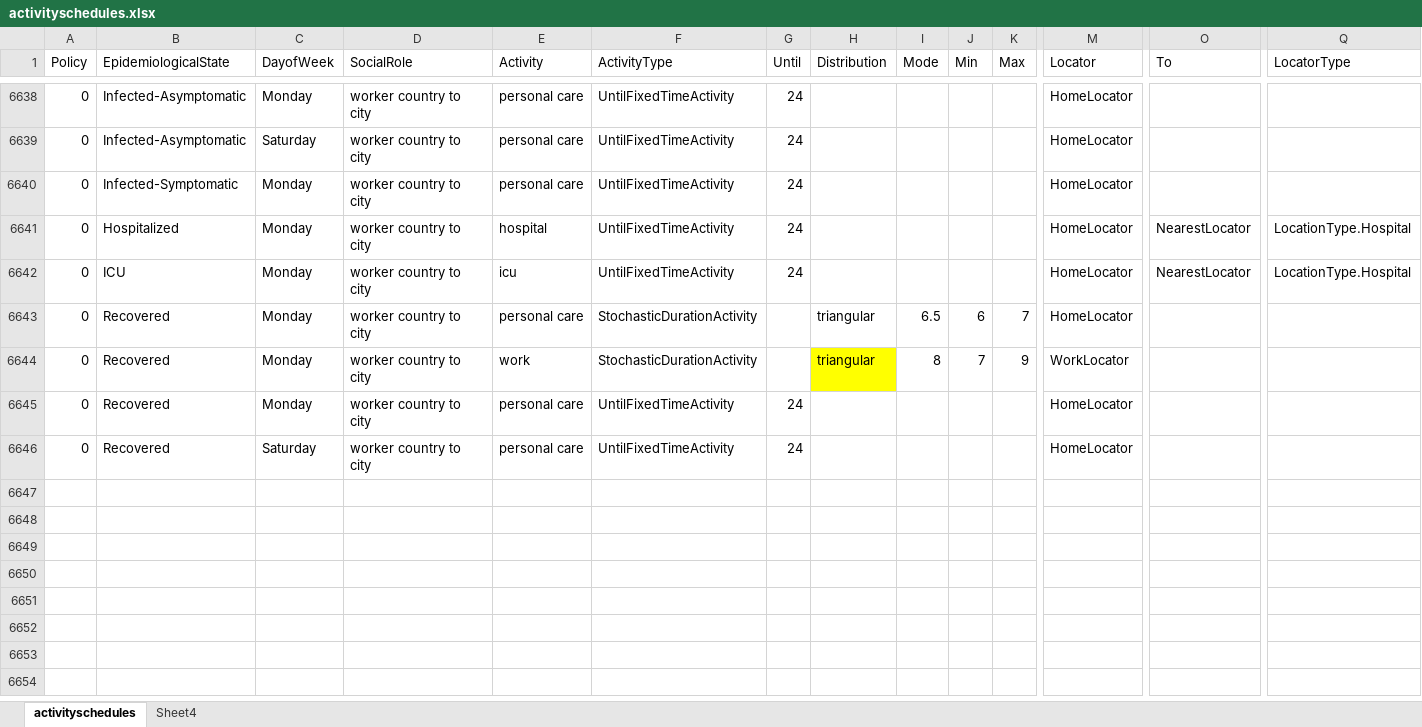
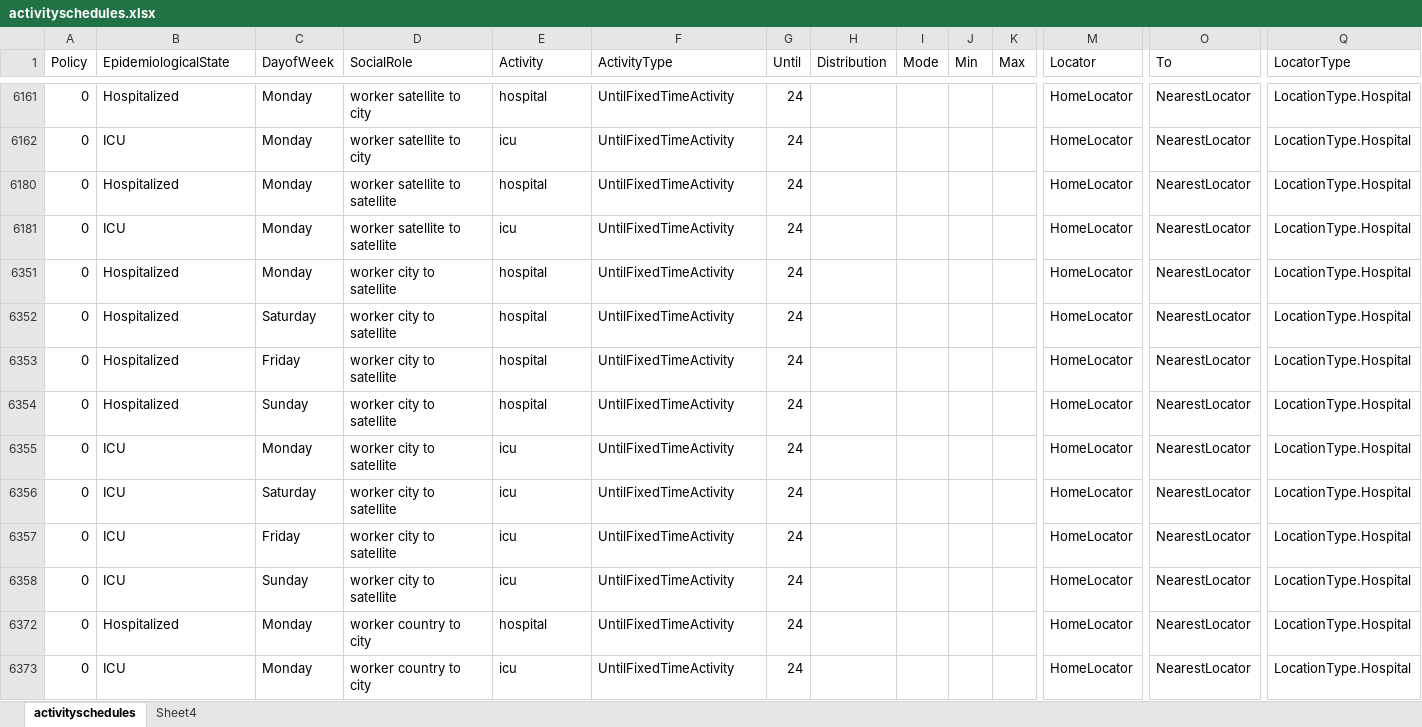
Before and after one commit to averbraeck/medlabs-heros, an Excel workbook: data/thehague/activities/activityschedules.xlsx, sheet activityschedules, drawn as a sheet; only a part is shown, gaps mark what is left out; values as stored, in another font and other column widths than the file's, no borders; removed rows and columns are numbered as before the commit, all else as after; rows hold the shown columns only; the diff covers the shown part only; the diff names each change by its address in the sheet, - before the commit and + after, or states it on an @@ line.

Commit message:
fix infected symptomatic, hospital and icu behavior

```diff
--- a/data/thehague/activities/activityschedules.xlsx (sheet activityschedules)
+++ b/data/thehague/activities/activityschedules.xlsx (sheet activityschedules)
-B6161 (EpidemiologicalState): Infected-Asymptomatic
+B6161 (EpidemiologicalState): Hospitalized
-D6161 (SocialRole): worker country to city
+D6161 (SocialRole): worker satellite to city
-E6161 (Activity): personal care
+E6161 (Activity): hospital
-O6161 (To): (empty)
+O6161 (To): NearestLocator
-Q6161 (LocatorType): (empty)
+Q6161 (LocatorType): LocationType.Hospital
@@ row 6162 unhidden: 0 | ICU | Monday | worker satellite to city | icu | UntilFixedTimeActivity | 24 |  |  |  |  | HomeLocator | NearestLocator | LocationType.Hospital @@
@@ row 6180 unhidden: 0 | Hospitalized | Monday | worker satellite to satellite | hospital | UntilFixedTimeActivity | 24 |  |  |  |  | HomeLocator | NearestLocator | LocationType.Hospital @@
@@ row 6181 unhidden: 0 | ICU | Monday | worker satellite to satellite | icu | UntilFixedTimeActivity | 24 |  |  |  |  | HomeLocator | NearestLocator | LocationType.Hospital @@
@@ row 6351 unhidden: 0 | Hospitalized | Monday | worker city to satellite | hospital | UntilFixedTimeActivity | 24 |  |  |  |  | HomeLocator | NearestLocator | LocationType.Hospital @@
-B6352 (EpidemiologicalState): Infected-Asymptomatic
+B6352 (EpidemiologicalState): Hospitalized
-D6352 (SocialRole): worker country to city
+D6352 (SocialRole): worker city to satellite
-E6352 (Activity): personal care
+E6352 (Activity): hospital
-O6352 (To): (empty)
+O6352 (To): NearestLocator
-Q6352 (LocatorType): (empty)
+Q6352 (LocatorType): LocationType.Hospital
@@ row 6353 unhidden: 0 | Hospitalized | Friday | worker city to satellite | hospital | UntilFixedTimeActivity | 24 |  |  |  |  | HomeLocator | NearestLocator | LocationType.Hospital @@
@@ row 6354 unhidden: 0 | Hospitalized | Sunday | worker city to satellite | hospital | UntilFixedTimeActivity | 24 |  |  |  |  | HomeLocator | NearestLocator | LocationType.Hospital @@
-B6355 (EpidemiologicalState): Infected-Symptomatic
+B6355 (EpidemiologicalState): ICU
-D6355 (SocialRole): worker country to city
+D6355 (SocialRole): worker city to satellite
-E6355 (Activity): personal care
+E6355 (Activity): icu
-O6355 (To): (empty)
+O6355 (To): NearestLocator
-Q6355 (LocatorType): (empty)
+Q6355 (LocatorType): LocationType.Hospital
@@ row 6356 unhidden: 0 | ICU | Saturday | worker city to satellite | icu | UntilFixedTimeActivity | 24 |  |  |  |  | HomeLocator | NearestLocator | LocationType.Hospital @@
@@ row 6357 unhidden: 0 | ICU | Friday | worker city to satellite | icu | UntilFixedTimeActivity | 24 |  |  |  |  | HomeLocator | NearestLocator | LocationType.Hospital @@
@@ row 6358 unhidden: 0 | ICU | Sunday | worker city to satellite | icu | UntilFixedTimeActivity | 24 |  |  |  |  | HomeLocator | NearestLocator | LocationType.Hospital @@
@@ row 6643 hidden: 0 | Recovered | Monday | worker country to city | personal care | StochasticDurationActivity |  | triangular | 6.5 | 6 | 7 | HomeLocator @@
@@ row 6644 hidden: 0 | Recovered | Monday | worker country to city | work | StochasticDurationActivity |  | triangular | 8 | 7 | 9 | WorkLocator @@
@@ row 6645 hidden: 0 | Recovered | Monday | worker country to city | personal care | UntilFixedTimeActivity | 24 |  |  |  |  | HomeLocator @@
@@ row 6646 hidden: 0 | Recovered | Saturday | worker country to city | personal care | UntilFixedTimeActivity | 24 |  |  |  |  | HomeLocator @@
```
Also changed, not shown: 84 added rows, 6 hidden or unhidden rows and 20 edited cells elsewhere in this sheet, hidden cells.
